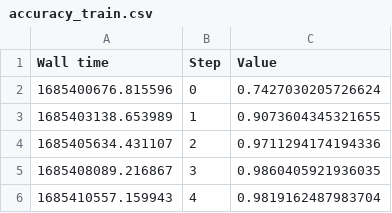
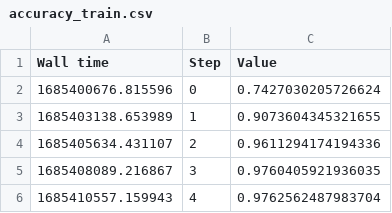
Before and after one commit to AdamixD/NLP-Project, a CSV file: series_data/union/accuracy_train.csv, drawn as a sheet.

Commit message:
union analysis

```diff
--- a/series_data/union/accuracy_train.csv
+++ b/series_data/union/accuracy_train.csv
@@ -3,4 +3,4 @@ Wall time,Step,Value
 1685403138.653989,1,0.9073604345321655
-1685405634.431107,2,0.9711294174194336
-1685408089.216867,3,0.9860405921936035
-1685410557.159943,4,0.9819162487983704
+1685405634.431107,2,0.9611294174194336
+1685408089.216867,3,0.9760405921936035
+1685410557.159943,4,0.9762562487983704
```
Also changed, not shown: series_data/union/accuracy_validation.csv, series_data/union/loss_train.csv, 6 other files.
